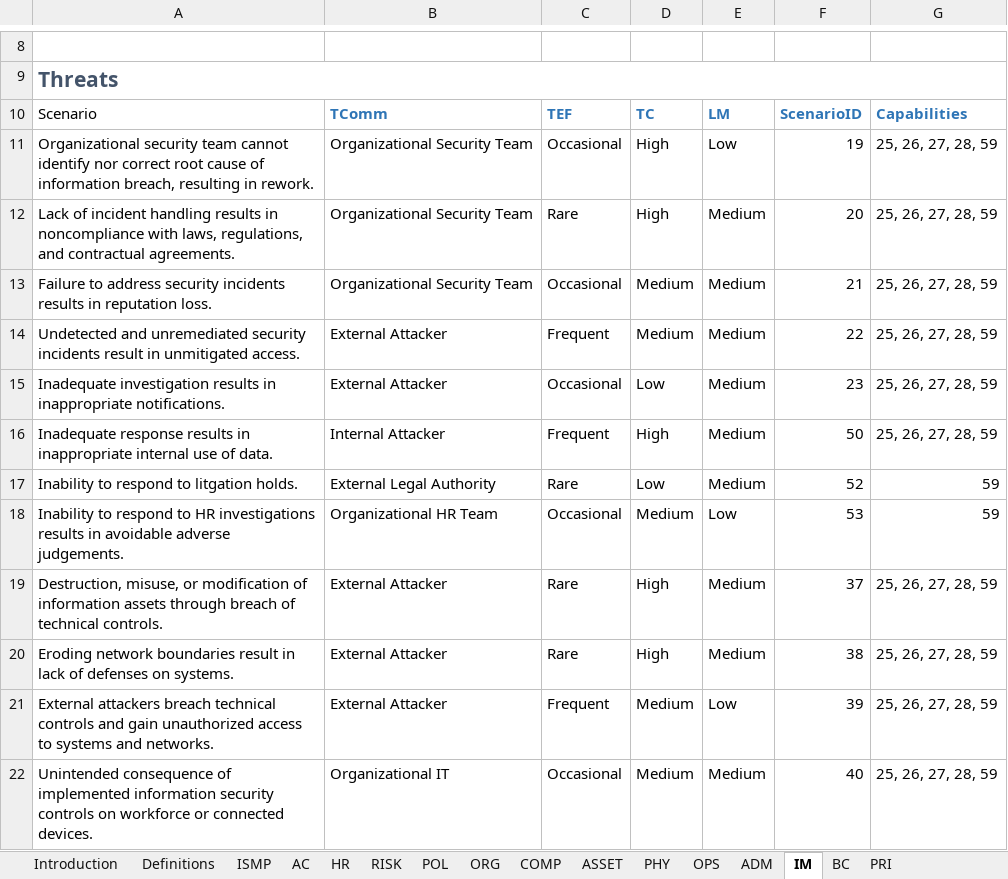
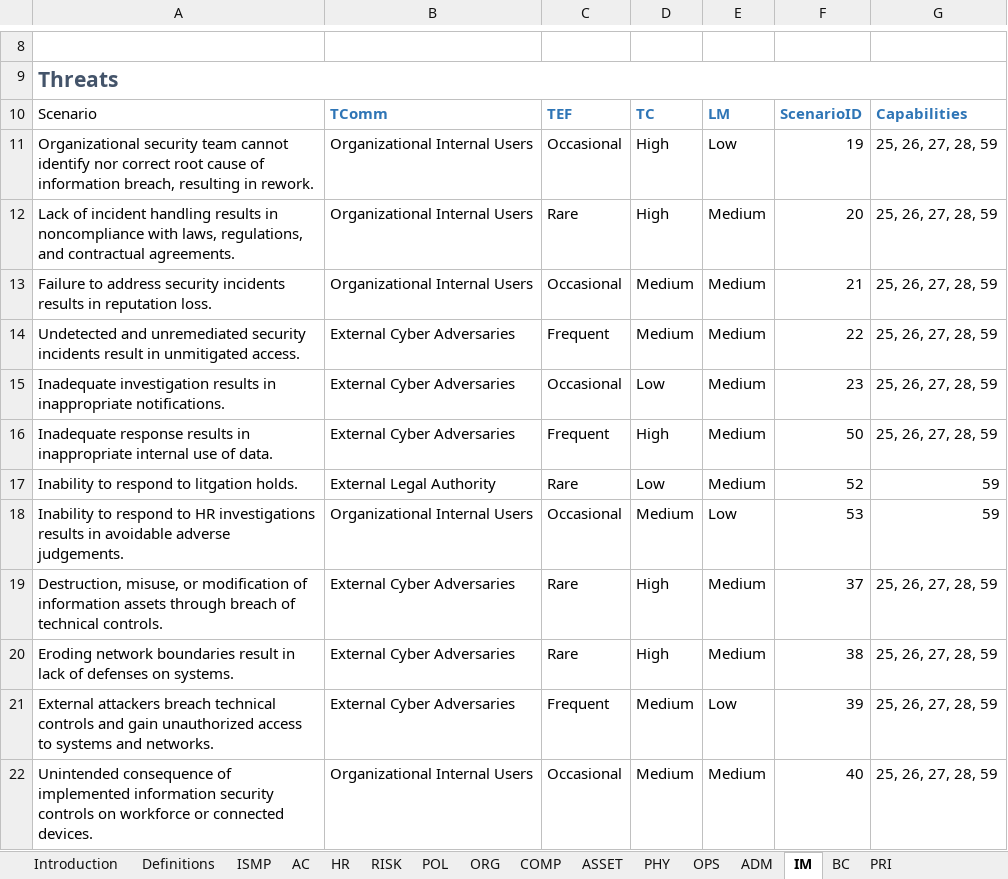
Before and after one commit to davidski/evaluator, an Excel workbook: inst/survey/survey.xlsx, sheet IM, drawn as a sheet; only a part is shown, gaps mark what is left out; values as stored, in another font and other column widths than the file's, no borders; table styles not drawn; the diff names each change by its address in the sheet, - before the commit and + after, or states it on an @@ line.

```diff
--- a/inst/survey/survey.xlsx (sheet IM)
+++ b/inst/survey/survey.xlsx (sheet IM)
-B11:B13: Organizational Security Team
+B11:B13: Organizational Internal Users
-B14:B15: External Attacker
+B14:B15: External Cyber Adversaries
-B16: Internal Attacker
+B16: External Cyber Adversaries
-B18: Organizational HR Team
+B18: Organizational Internal Users
-B19:B21: External Attacker
+B19:B21: External Cyber Adversaries
-B22: Organizational IT
+B22: Organizational Internal Users
```
Also changed, not shown: sheet OPS, sheet ORG, sheet COMP, sheet PHY, sheet HR, sheet RISK, 7 more sheets, 6 other files.
